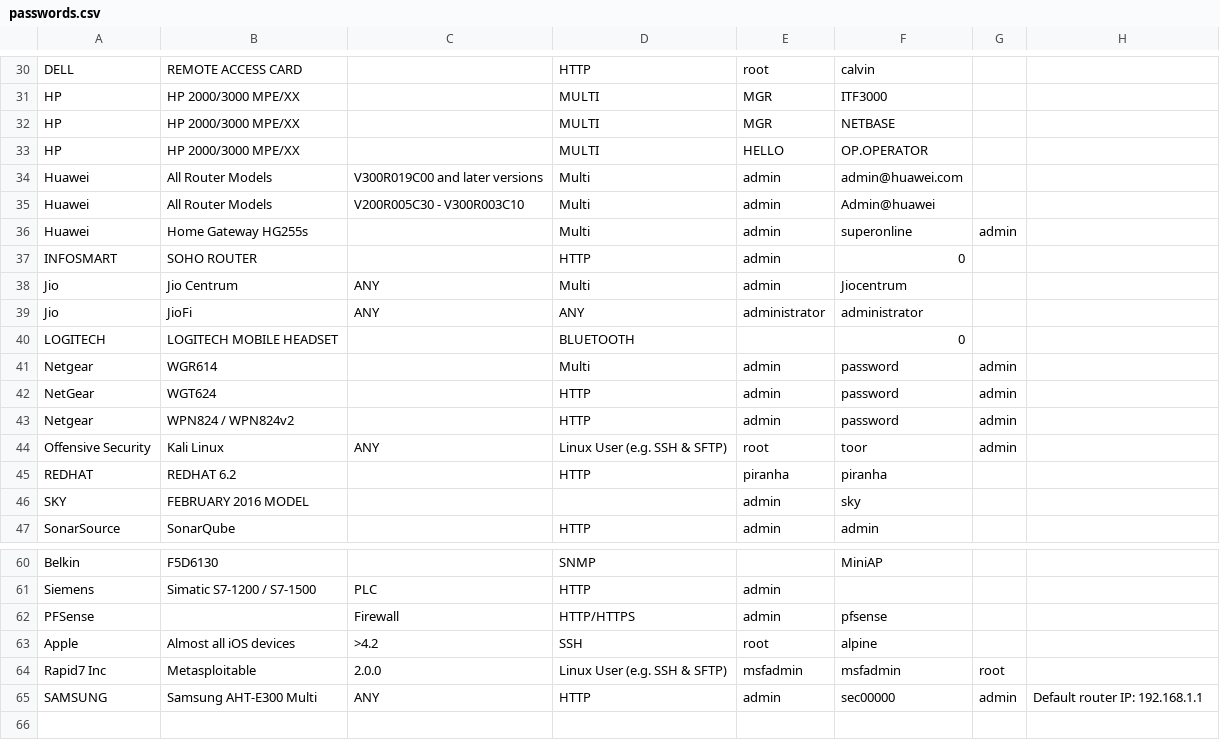
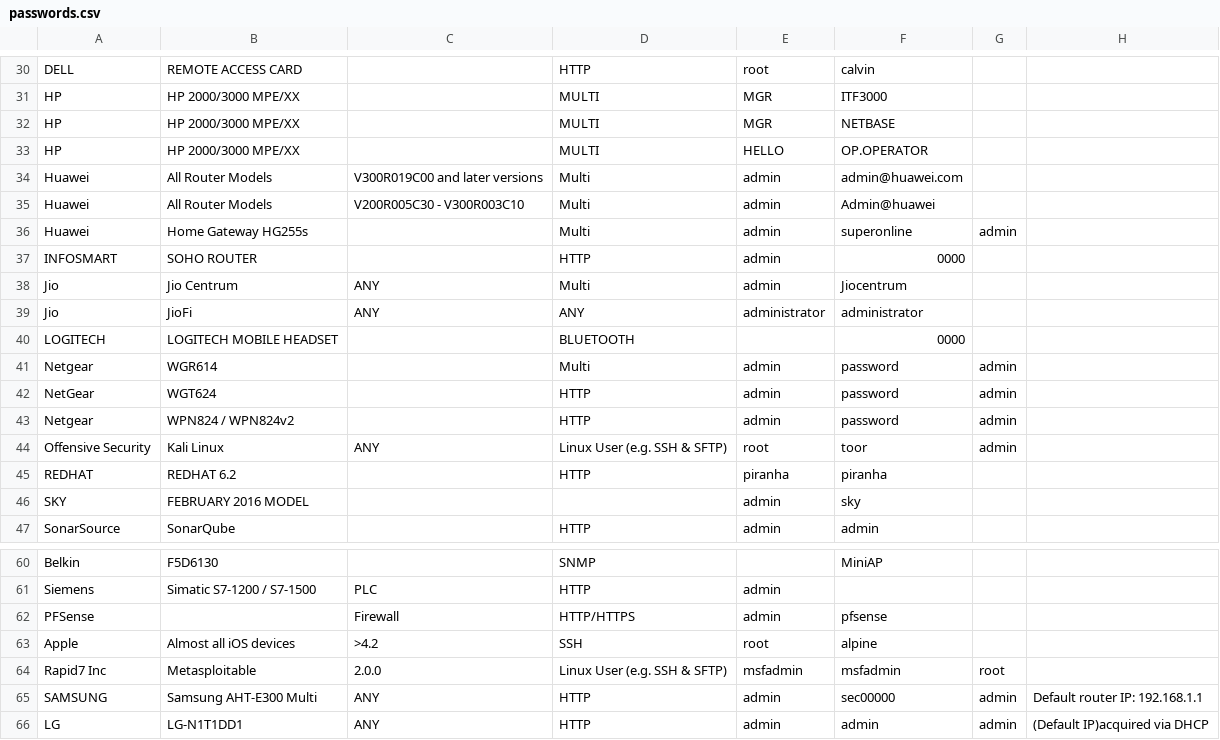
Before and after one commit to many-passwords/many-passwords, a CSV file: passwords.csv, drawn as a sheet; only a part is shown, gaps mark what is left out.

Commit message:
LG ROUTER DEFAULT PASSWORD

```diff
--- a/passwords.csv
+++ b/passwords.csv
@@ -36,6 +36,6 @@ Huawei,All Router Models,V200R005C30 - V300R003C10,Multi,admin,Admin@huawei,,
 Huawei,Home Gateway HG255s,,Multi,admin,superonline,admin,
-INFOSMART,SOHO ROUTER,,HTTP,admin,0,,
+INFOSMART,SOHO ROUTER,,HTTP,admin,0000,,
 Jio,Jio Centrum,ANY,Multi,admin,Jiocentrum,,
 Jio,JioFi,ANY,ANY,administrator,administrator,,
-LOGITECH,LOGITECH MOBILE HEADSET,,BLUETOOTH,,0,,
+LOGITECH,LOGITECH MOBILE HEADSET,,BLUETOOTH,,0000,,
 Netgear,WGR614,,Multi,admin,password,admin,
@@ -65 +65,2 @@ Rapid7 Inc,Metasploitable,2.0.0,Linux User (e.g. SSH & SFTP),msfadmin,msfadmin,r
 SAMSUNG,Samsung AHT-E300 Multi,ANY,HTTP,admin,sec00000,admin,Default router IP: 192.168.1.1
+LG,LG-N1T1DD1,ANY,HTTP,admin,admin,admin,(Default IP)acquired via DHCP
```
Also changed, not shown: 1 other file.
